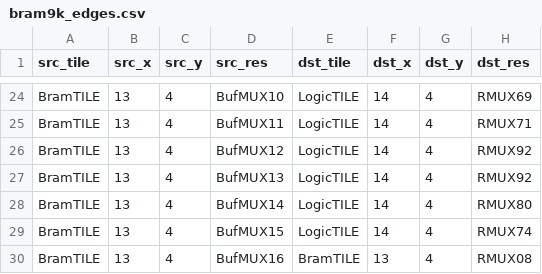
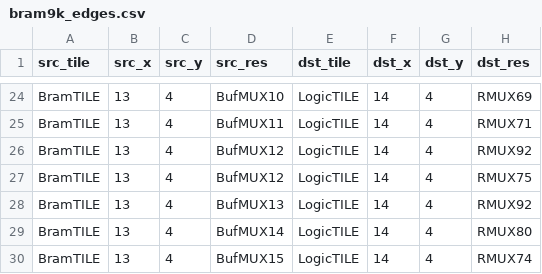
Before and after one commit to bbenchoff/AGaMEMnon, a CSV file: agamemnon/chipdb/bram9k_edges.csv, drawn as a sheet; only a part is shown, gaps mark what is left out; the shorter side is filled out with more unchanged rows.

```diff
--- a/agamemnon/chipdb/bram9k_edges.csv
+++ b/agamemnon/chipdb/bram9k_edges.csv
@@ -26,2 +26,3 @@ BramTILE,13,4,BufMUX11,LogicTILE,14,4,RMUX71
 BramTILE,13,4,BufMUX12,LogicTILE,14,4,RMUX92
+BramTILE,13,4,BufMUX12,LogicTILE,14,4,RMUX75
 BramTILE,13,4,BufMUX13,LogicTILE,14,4,RMUX92
```
Also changed, not shown: agamemnon/chipdb/bram_pip_cfg.csv, 26 other files.
